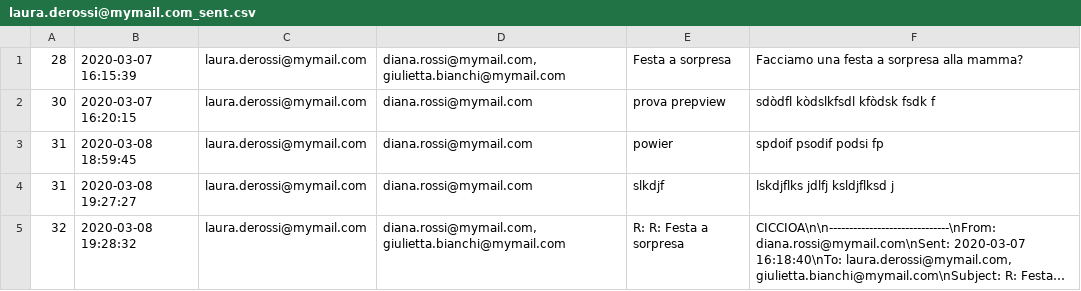
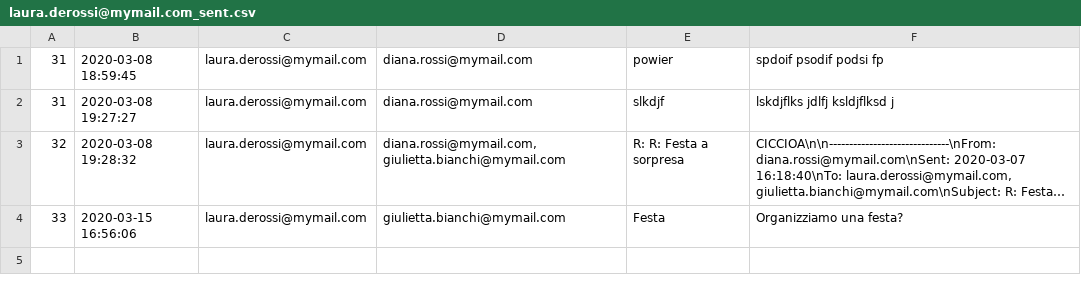
Before and after one commit to annagoku/ProgrammazioneIII, a CSV file: Clientposta/data/laura.derossi@mymail.com/laura.derossi@mymail.com_sent.csv, drawn as a sheet; long unchanged cells end in …; removed rows and columns are numbered as before the commit, all else as after; the diff names each change by its address in the sheet, - before the commit and + after, or states it on an @@ line.

```diff
--- a/Clientposta/data/laura.derossi@mymail.com/laura.derossi@mymail.com_sent.csv
+++ b/Clientposta/data/laura.derossi@mymail.com/laura.derossi@mymail.com_sent.csv
-row 1: 28 | 2020-03-07 16:15:39 | laura.derossi@mymail.com | diana.rossi@mymail.com, giulietta.bianchi@mymail.com | Festa a sorpresa | Facciamo una festa a sorpresa alla mamma?
-row 2: 30 | 2020-03-07 16:20:15 | laura.derossi@mymail.com | diana.rossi@mymail.com | prova prepview | sdòdfl kòdslkfsdl kfòdsk fsdk f
+row 4: 33 | 2020-03-15 16:56:06 | laura.derossi@mymail.com | giulietta.bianchi@mymail.com | Festa | Organizziamo una festa?
```
Also changed, not shown: Clientposta/data/diana.rossi@mymail.com/diana.rossi@mymail.com_arrived.csv, Serverposta/data/giulietta.bianchi@mymail.com/giulietta.bianchi@mymail.com_arrived.csv, 25 other files.
